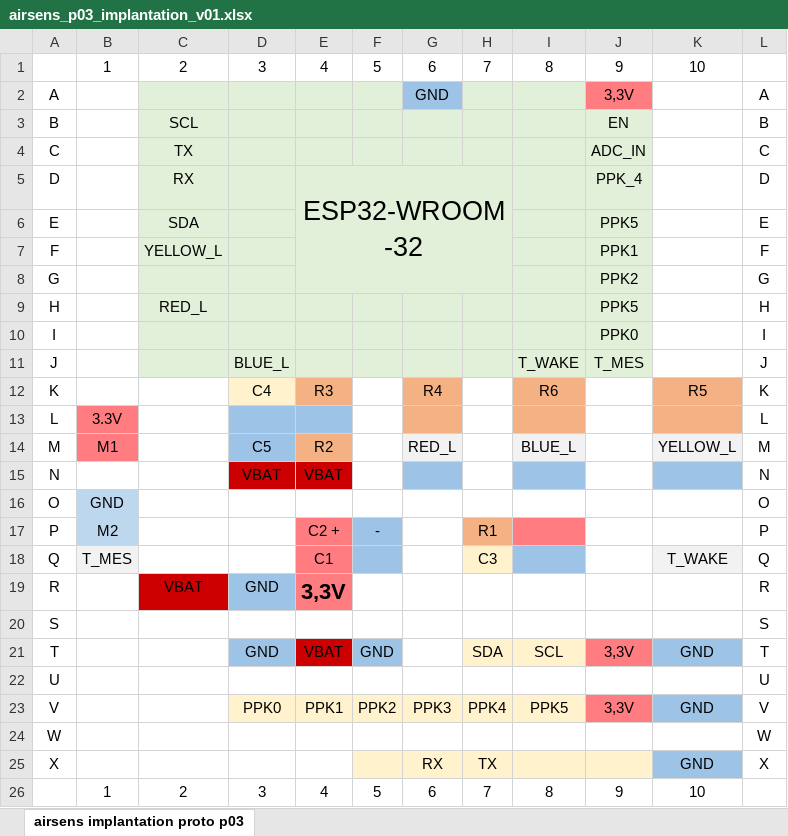
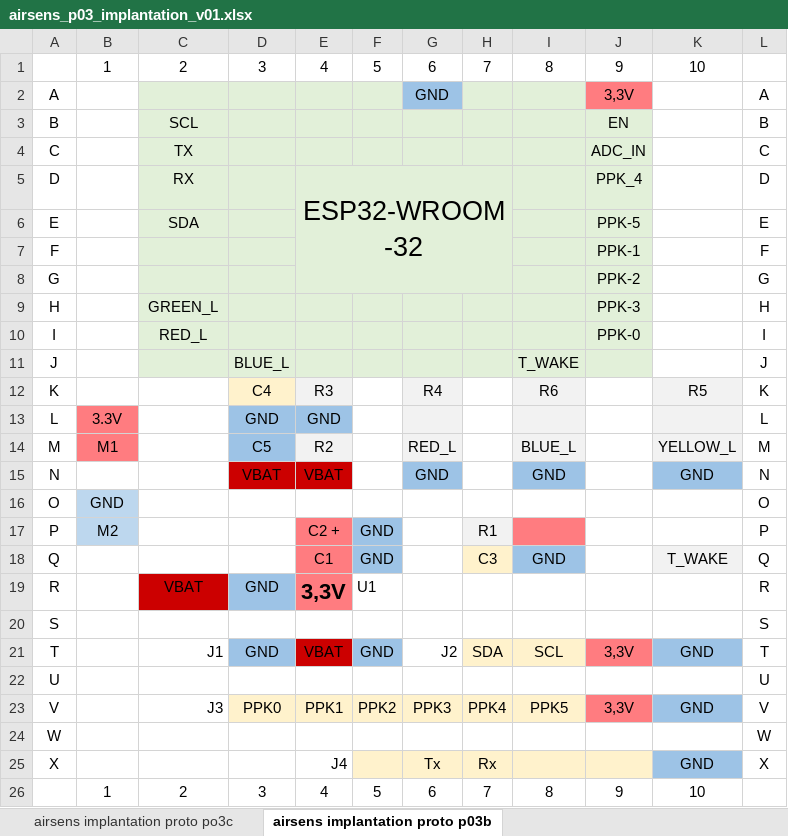
Before and after one commit to JOM52/esp32-airsens, an Excel workbook: sch/airsens_p03/airsens_p03_implantation_v01.xlsx, sheet airsens implantation proto p03b, drawn as a sheet; values as stored, in another font and other column widths than the file's, no borders; the diff names each change by its address in the sheet, - before the commit and + after, or states it on an @@ line.

Commit message:
proto p03c

```diff
--- a/sch/airsens_p03/airsens_p03_implantation_v01.xlsx (sheet airsens implantation proto p03b)
+++ b/sch/airsens_p03/airsens_p03_implantation_v01.xlsx (sheet airsens implantation proto p03b)
-sheet tab: airsens implantation proto p03
+sheet tab: airsens implantation proto p03b
+sheet tab: airsens implantation proto po3c
-J6: PPK5
+J6: PPK-5
-C7: YELLOW_L
+C7: (empty)
-J7: PPK1
+J7: PPK-1
-J8: PPK2
+J8: PPK-2
-C9: RED_L
+C9: GREEN_L
-J9: PPK5
+J9: PPK-3
-C10: (empty)
+C10: RED_L
-J10: PPK0
+J10: PPK-0
-J11: T_MES
+J11: (empty)
-E12 fill: #F4B183
+E12 fill: #F2F2F2
-G12:G13 fill: #F4B183
+G12:G13 fill: #F2F2F2
-I12:I13 fill: #F4B183
+I12:I13 fill: #F2F2F2
-K12:K13 fill: #F4B183
+K12:K13 fill: #F2F2F2
-D13: (empty)
+D13: GND
-E13: (empty)
+E13: GND
-E14 fill: #F4B183
+E14 fill: #F2F2F2
-G15: (empty)
+G15: GND
-I15: (empty)
+I15: GND
-K15: (empty)
+K15: GND
-F17: -
+F17: GND
-H17 fill: #F4B183
+H17 fill: #F2F2F2
-B18: T_MES
+B18: (empty)
-B18 fill: #F2F2F2
+B18 fill: none
-F18: (empty)
+F18: GND
-I18: (empty)
+I18: GND
-F19: (empty)
+F19: U1
-C21: (empty)
+C21: J1
-G21: (empty)
+G21: J2
-C23: (empty)
+C23: J3
-E25: (empty)
+E25: J4
-G25: RX
+G25: Tx
-H25: TX
+H25: Rx
```
Also changed, not shown: 16 other files.
